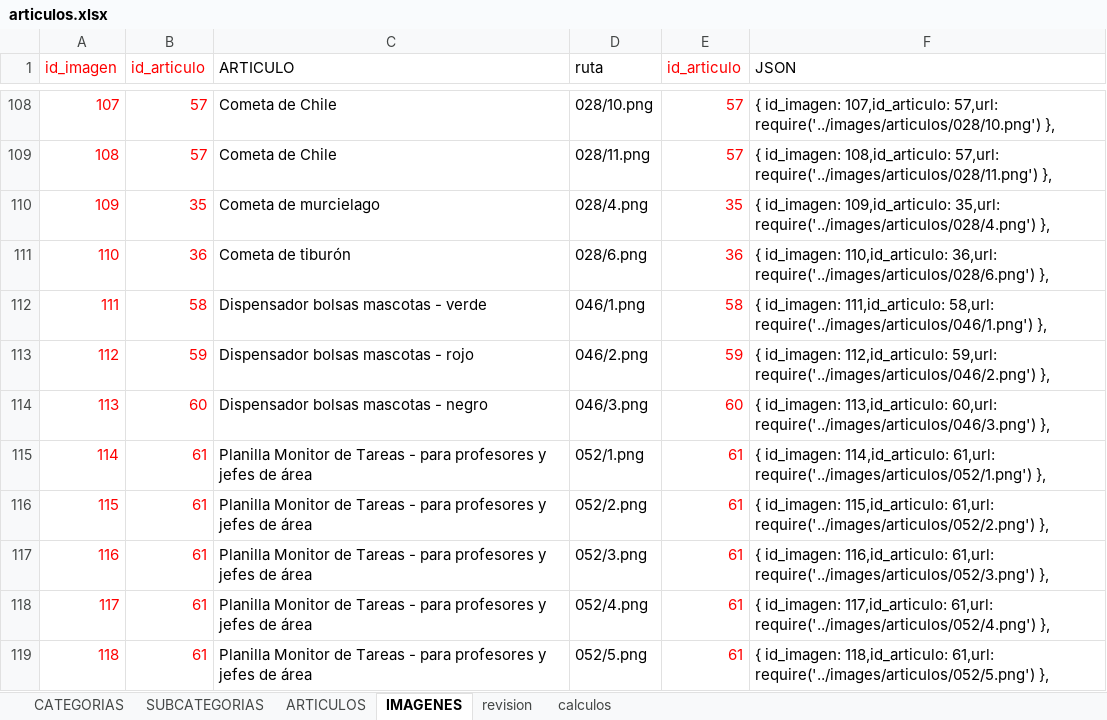
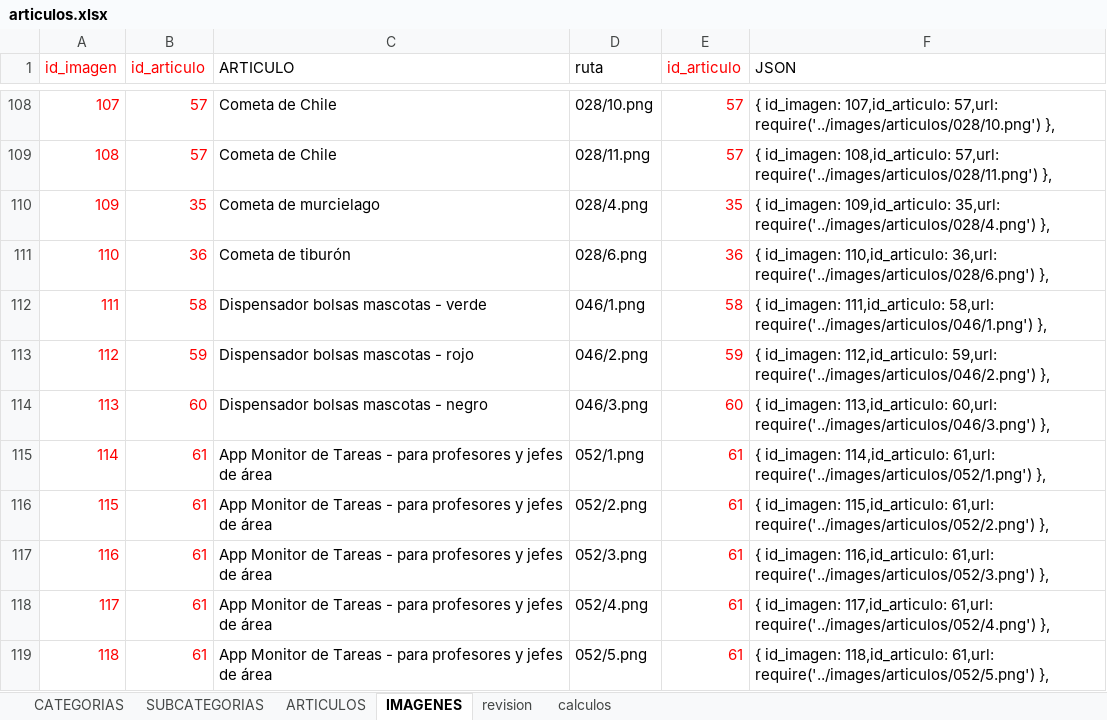
Before and after one commit to multicolorbazar/site, an Excel workbook: src/documents/articulos.xlsx, sheet IMAGENES, drawn as a sheet; only a part is shown, gaps mark what is left out; values as stored, in another font and other column widths than the file's, no borders; the diff names each change by its address in the sheet, - before the commit and + after, or states it on an @@ line.

```diff
--- a/src/documents/articulos.xlsx (sheet IMAGENES)
+++ b/src/documents/articulos.xlsx (sheet IMAGENES)
-C115:C119 (ARTICULO): Planilla Monitor de…
+C115:C119 (ARTICULO): App Monitor de…
```
Also changed, not shown: sheet ARTICULOS, 4 other files.
